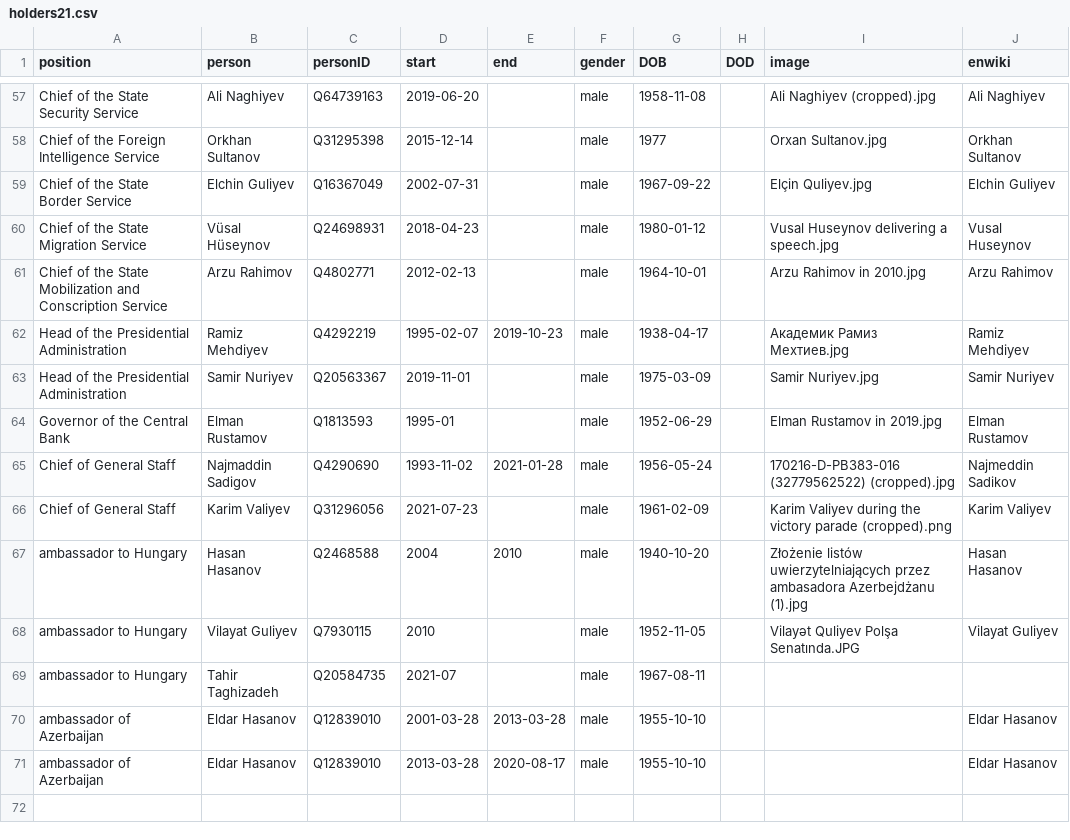
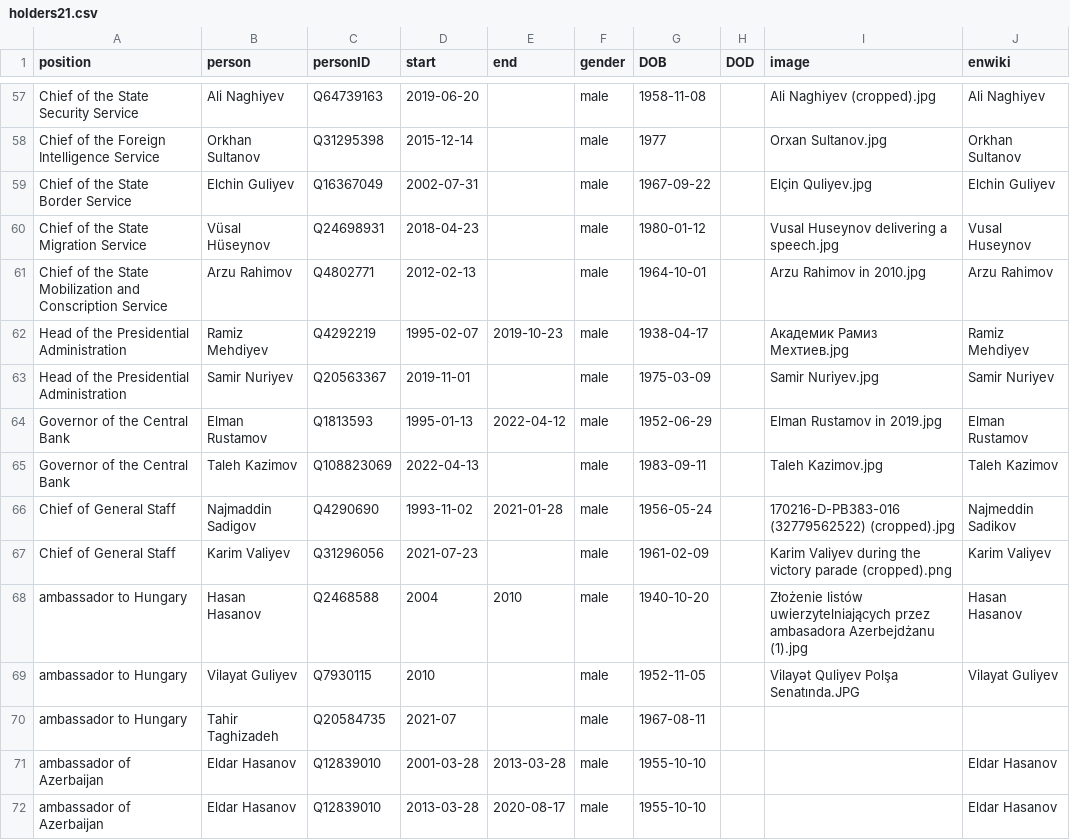
Before and after one commit to every-politician-scrapers/azerbaijan-cabinet, a CSV file: html/holders21.csv, drawn as a sheet; only a part is shown, gaps mark what is left out.

```diff
--- a/html/holders21.csv
+++ b/html/holders21.csv
@@ -63,3 +63,4 @@ Head of the Presidential Administration,Ramiz Mehdiyev,Q4292219,1995-02-07,2019-
 Head of the Presidential Administration,Samir Nuriyev,Q20563367,2019-11-01,,male,1975-03-09,,Samir Nuriyev.jpg,Samir Nuriyev
-Governor of the Central Bank,Elman Rustamov,Q1813593,1995-01,,male,1952-06-29,,Elman Rustamov in 2019.jpg,Elman Rustamov
+Governor of the Central Bank,Elman Rustamov,Q1813593,1995-01-13,2022-04-12,male,1952-06-29,,Elman Rustamov in 2019.jpg,Elman Rustamov
+Governor of the Central Bank,Taleh Kazimov,Q108823069,2022-04-13,,male,1983-09-11,,Taleh Kazimov.jpg,Taleh Kazimov
 Chief of General Staff,Najmaddin Sadigov,Q4290690,1993-11-02,2021-01-28,male,1956-05-24,,170216-D-PB383-016 (32779562522) (cropped).jpg,Najmeddin Sadikov
```
Also changed, not shown: html/current.csv, html/legislators.csv, 1 other file.
